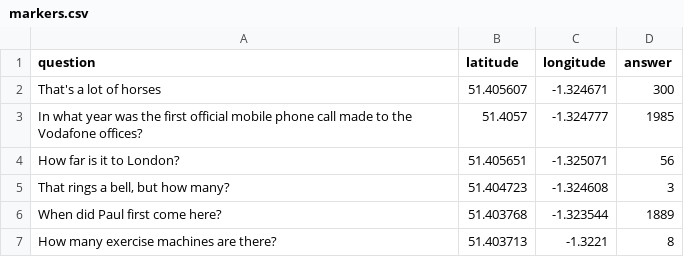
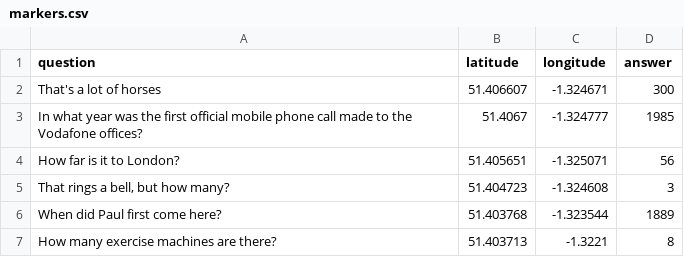
Before and after one commit to Shilldon/scavengerhunt, a CSV file: assets/data/markers.csv, drawn as a sheet; only a part is shown.

Commit message:
Update markers.csv

```diff
--- a/assets/data/markers.csv
+++ b/assets/data/markers.csv
@@ -1,4 +1,4 @@
 question,latitude,longitude,answer
-That's a lot of horses,51.405607,-1.324671,300
-In what year was the first official mobile phone call made to the Vodafone offices?,51.4057,-1.324777,1985
+That's a lot of horses,51.406607,-1.324671,300
+In what year was the first official mobile phone call made to the Vodafone offices?,51.4067,-1.324777,1985
 How far is it to London?,51.405651,-1.325071,56
```
